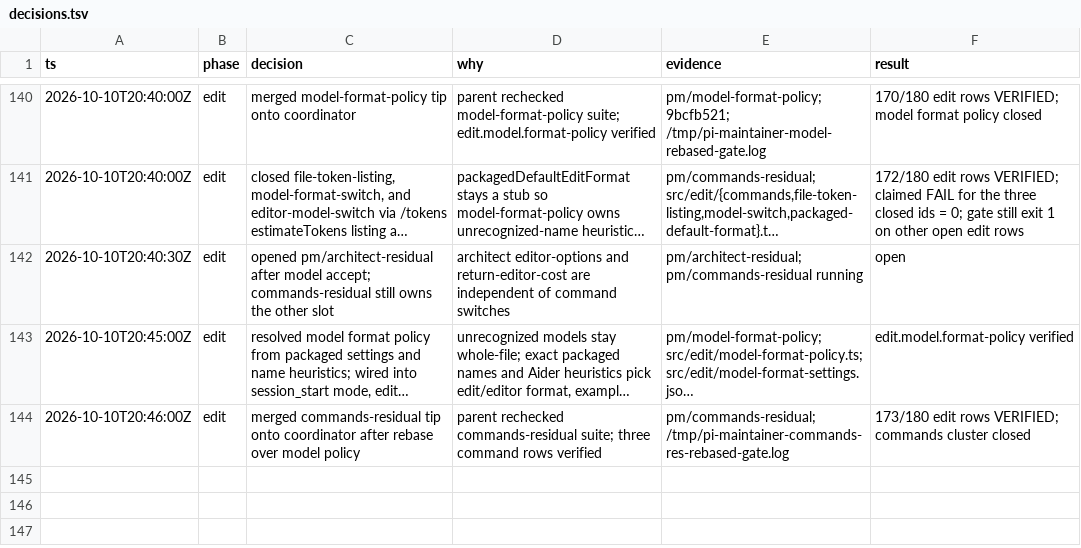
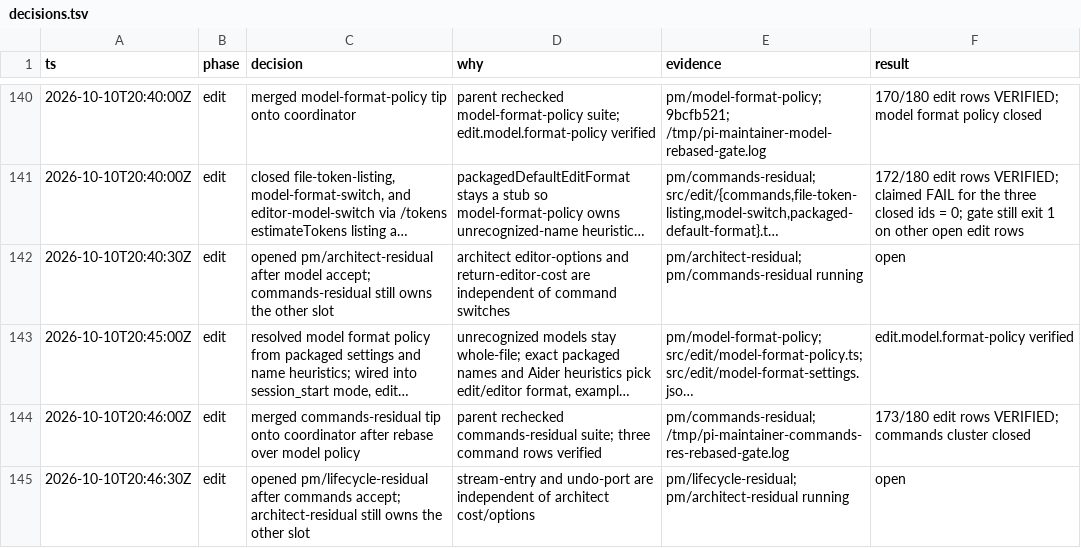
Before and after one commit to just-joshn/pi-customizations, a TSV file: extensions/pi-maintainer/docs/decisions.tsv, drawn as a sheet; only a part is shown, gaps mark what is left out; long unchanged cells end in …; the diff names each change by its address in the sheet, - before the commit and + after, or states it on an @@ line.

Commit message:
docs(pi-maintainer): claim lifecycle-residual slot beside architect-residual
Next independent edit cluster while architect finishes.

```diff
--- a/extensions/pi-maintainer/docs/decisions.tsv
+++ b/extensions/pi-maintainer/docs/decisions.tsv
+row 145: 2026-10-10T20:46:30Z | edit | opened pm/lifecycle-residual after commands accept; architect-residual still owns the other slot | stream-entry and undo-port are independent of architect cost/options | pm/lifecycle-residual; pm/architect-residual running | open
```
